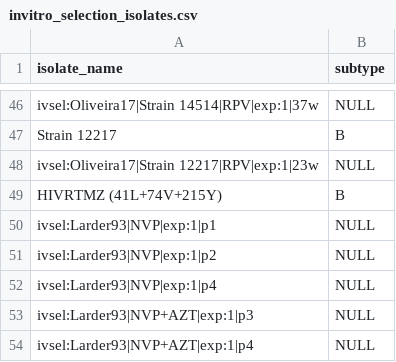
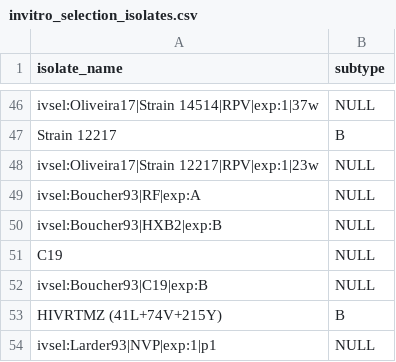
Before and after one commit to hivdb/hivdb3-payload, a CSV file: tables/isolates.d/invitro_selection_isolates.csv, drawn as a sheet; only a part is shown, gaps mark what is left out; the shorter side is filled out with more unchanged rows; the diff names each change by its address in the sheet, - before the commit and + after, or states it on an @@ line.

```diff
--- a/tables/isolates.d/invitro_selection_isolates.csv
+++ b/tables/isolates.d/invitro_selection_isolates.csv
+row 49: ivsel:Boucher93|RF|exp:A | NULL
+row 50: ivsel:Boucher93|HXB2|exp:B | NULL
+row 51: C19 | NULL
+row 52: ivsel:Boucher93|C19|exp:B | NULL
```
Also changed, not shown: tables/articles.csv, tables/gene_isolates.d/invitro_selection_isolates.csv, 5 other files.
